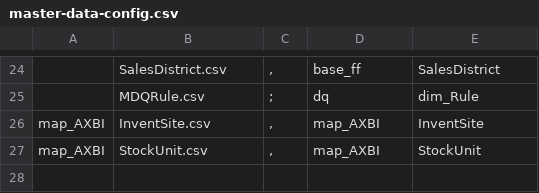
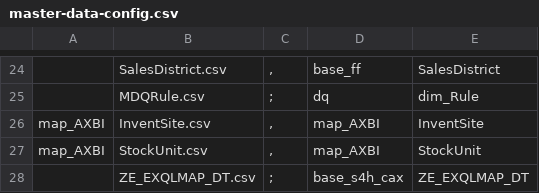
Before and after one commit to szubalii/leviat-data-and-analytics, a CSV file: synapse-dwh/syndw_xxxx_sls_d_euw_001/Master Data/master-data-config.csv, drawn as a sheet; only a part is shown, gaps mark what is left out; the diff names each change by its address in the sheet, - before the commit and + after, or states it on an @@ line.

Commit message:
Added ZE_EXQLMAP_DT table Modified filtration for EPMSalesView

```diff
--- a/synapse-dwh/syndw_xxxx_sls_d_euw_001/Master Data/master-data-config.csv
+++ b/synapse-dwh/syndw_xxxx_sls_d_euw_001/Master Data/master-data-config.csv
+row 28:  | ZE_EXQLMAP_DT.csv | ; | base_s4h_cax | ZE_EXQLMAP_DT
```
Also changed, not shown: 3 other files.
